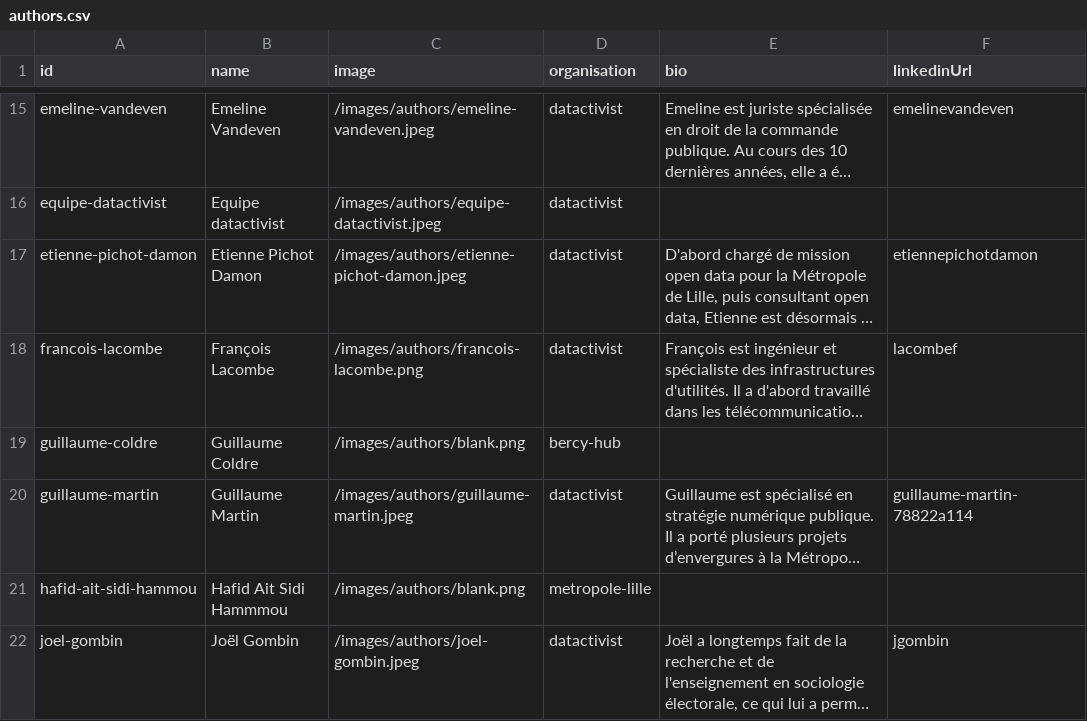
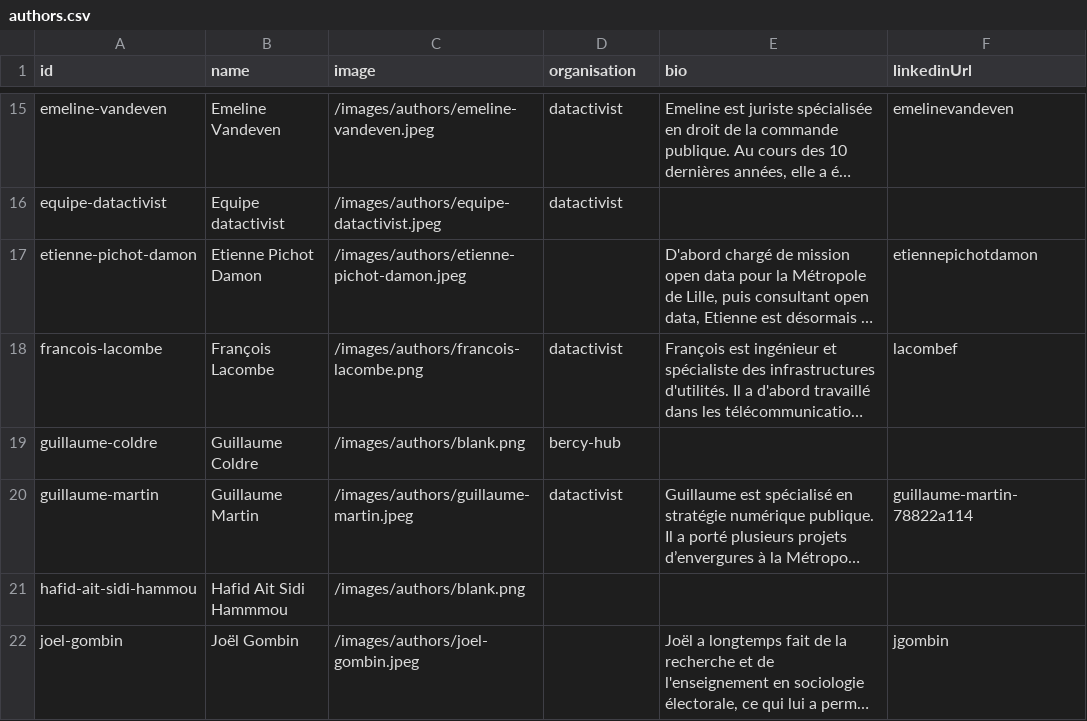
Before and after one commit to datactivist/opendatactivist, a CSV file: public/sitedata/authors.csv, drawn as a sheet; only a part is shown, gaps mark what is left out; long unchanged cells end in …; the diff covers the shown part only; the diff names each change by its address in the sheet, - before the commit and + after, or states it on an @@ line.

```diff
--- a/public/sitedata/authors.csv
+++ b/public/sitedata/authors.csv
-D17 (organisation): datactivist
+D17 (organisation): (empty)
-D21 (organisation): metropole-lille
+D21 (organisation): (empty)
-D22 (organisation): datactivist
+D22 (organisation): (empty)
```
Also changed, not shown: 13 edited cells elsewhere in this file.
